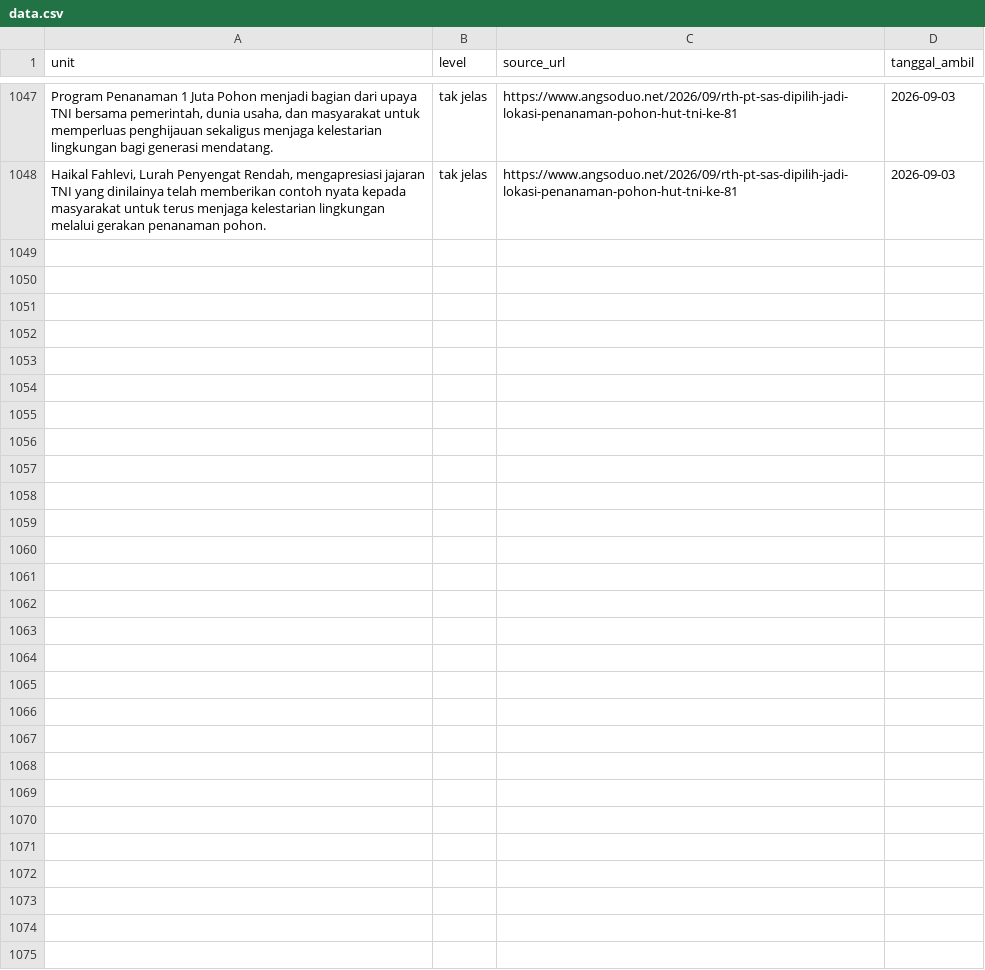
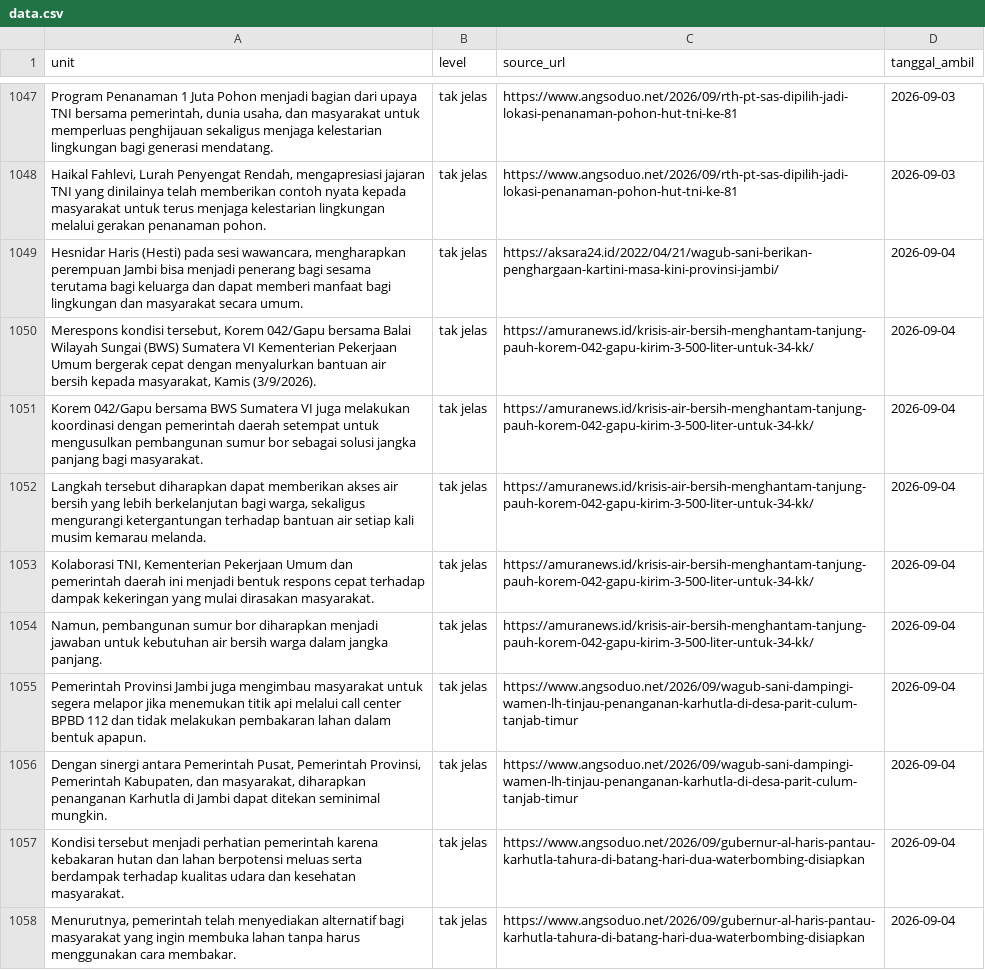
Before and after one commit to yoyi0206/V1_Project, a CSV file: data.csv, drawn as a sheet; only a part is shown, gaps mark what is left out; the diff names each change by its address in the sheet, - before the commit and + after, or states it on an @@ line.

```diff
--- a/data.csv
+++ b/data.csv
+row 1049: Hesnidar Haris (Hesti) pada sesi wawancara, mengharapkan perempuan Jambi bisa menjadi penerang bagi sesama terutama bagi keluarga dan dapat memberi manfaat bagi lingkungan dan masyarakat secara umum. | tak jelas | https://aksara24.id/2022/04/21/wagub-sani-berikan-penghargaan-kartini-masa-kini-provinsi-jambi/ | 2026-09-04
+row 1050: Merespons kondisi tersebut, Korem 042/Gapu bersama Balai Wilayah Sungai (BWS) Sumatera VI Kementerian Pekerjaan Umum bergerak cepat dengan menyalurkan bantuan air bersih kepada masyarakat, Kamis (3/9/2026). | tak jelas | https://amuranews.id/krisis-air-bersih-menghantam-tanjung-pauh-korem-042-gapu-kirim-3-500-liter-untuk-34-kk/ | 2026-09-04
+row 1051: Korem 042/Gapu bersama BWS Sumatera VI juga melakukan koordinasi dengan pemerintah daerah setempat untuk mengusulkan pembangunan sumur bor sebagai solusi jangka panjang bagi masyarakat. | tak jelas | https://amuranews.id/krisis-air-bersih-menghantam-tanjung-pauh-korem-042-gapu-kirim-3-500-liter-untuk-34-kk/ | 2026-09-04
+row 1052: Langkah tersebut diharapkan dapat memberikan akses air bersih yang lebih berkelanjutan bagi warga, sekaligus mengurangi ketergantungan terhadap bantuan air setiap kali musim kemarau melanda. | tak jelas | https://amuranews.id/krisis-air-bersih-menghantam-tanjung-pauh-korem-042-gapu-kirim-3-500-liter-untuk-34-kk/ | 2026-09-04
+row 1053: Kolaborasi TNI, Kementerian Pekerjaan Umum dan pemerintah daerah ini menjadi bentuk respons cepat terhadap dampak kekeringan yang mulai dirasakan masyarakat. | tak jelas | https://amuranews.id/krisis-air-bersih-menghantam-tanjung-pauh-korem-042-gapu-kirim-3-500-liter-untuk-34-kk/ | 2026-09-04
+row 1054: Namun, pembangunan sumur bor diharapkan menjadi jawaban untuk kebutuhan air bersih warga dalam jangka panjang. | tak jelas | https://amuranews.id/krisis-air-bersih-menghantam-tanjung-pauh-korem-042-gapu-kirim-3-500-liter-untuk-34-kk/ | 2026-09-04
+row 1055: Pemerintah Provinsi Jambi juga mengimbau masyarakat untuk segera melapor jika menemukan titik api melalui call center BPBD 112 dan tidak melakukan pembakaran lahan dalam bentuk apapun. | tak jelas | https://www.angsoduo.net/2026/09/wagub-sani-dampingi-wamen-lh-tinjau-penanganan-karhutla-di-desa-parit-culum-tanjab-timur | 2026-09-04
+row 1056: Dengan sinergi antara Pemerintah Pusat, Pemerintah Provinsi, Pemerintah Kabupaten, dan masyarakat, diharapkan penanganan Karhutla di Jambi dapat ditekan seminimal mungkin. | tak jelas | https://www.angsoduo.net/2026/09/wagub-sani-dampingi-wamen-lh-tinjau-penanganan-karhutla-di-desa-parit-culum-tanjab-timur | 2026-09-04
+row 1057: Kondisi tersebut menjadi perhatian pemerintah karena kebakaran hutan dan lahan berpotensi meluas serta berdampak terhadap kualitas udara dan kesehatan masyarakat. | tak jelas | https://www.angsoduo.net/2026/09/gubernur-al-haris-pantau-karhutla-tahura-di-batang-hari-dua-waterbombing-disiapkan | 2026-09-04
+row 1058: Menurutnya, pemerintah telah menyediakan alternatif bagi masyarakat yang ingin membuka lahan tanpa harus menggunakan cara membakar. | tak jelas | https://www.angsoduo.net/2026/09/gubernur-al-haris-pantau-karhutla-tahura-di-batang-hari-dua-waterbombing-disiapkan | 2026-09-04
```
